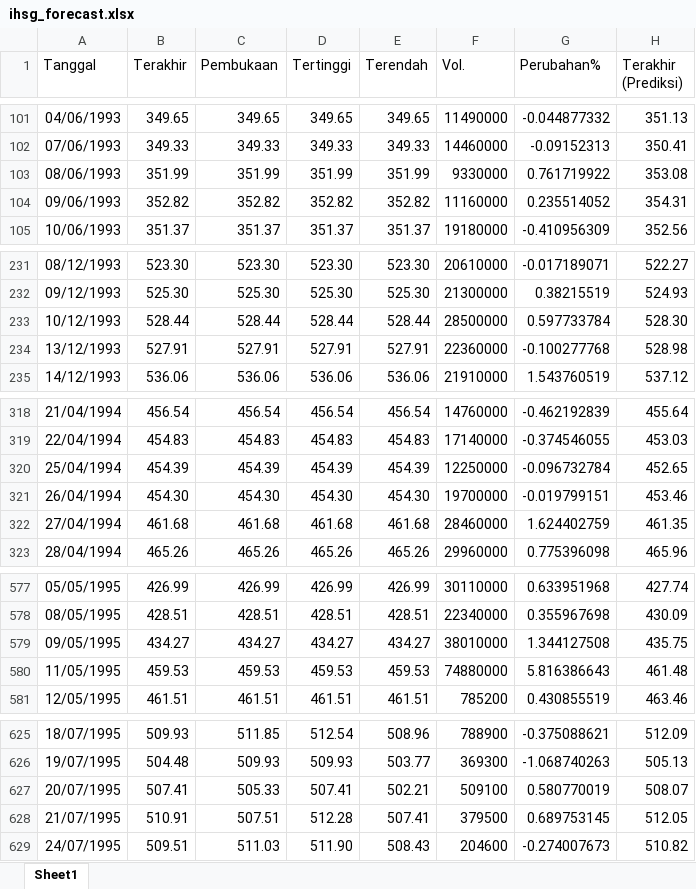
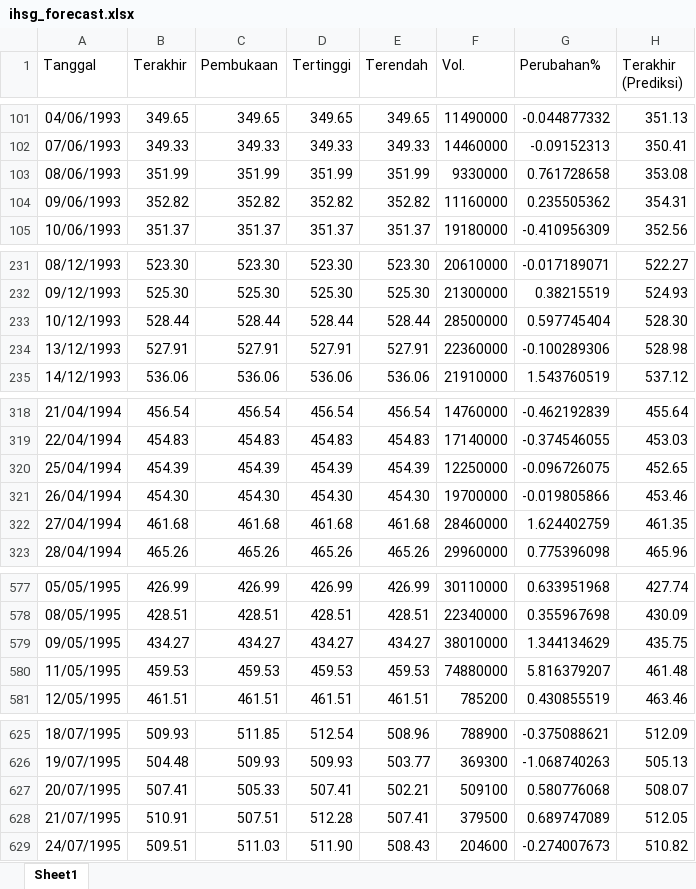
Before and after one commit to josephines1/prediksi-ihsg-xgboost, an Excel workbook: ihsg_forecast.xlsx, sheet Sheet1, drawn as a sheet; only a part is shown, gaps mark what is left out; values as stored, in another font and other column widths than the file's, no borders; the diff covers the shown part only; the diff names each change by its address in the sheet, - before the commit and + after, or states it on an @@ line.

```diff
--- a/ihsg_forecast.xlsx (sheet Sheet1)
+++ b/ihsg_forecast.xlsx (sheet Sheet1)
-G103 (Perubahan%): 0.761719922
+G103 (Perubahan%): 0.761728658
-G104 (Perubahan%): 0.235514052
+G104 (Perubahan%): 0.235505362
-G233 (Perubahan%): 0.597733784
+G233 (Perubahan%): 0.597745404
-G234 (Perubahan%): -0.100277768
+G234 (Perubahan%): -0.100289306
-G320 (Perubahan%): -0.096732784
+G320 (Perubahan%): -0.096726075
-G321 (Perubahan%): -0.019799151
+G321 (Perubahan%): -0.019805866
-G579 (Perubahan%): 1.344127508
+G579 (Perubahan%): 1.344134629
-G580 (Perubahan%): 5.816386643
+G580 (Perubahan%): 5.816379207
-G627 (Perubahan%): 0.580770019
+G627 (Perubahan%): 0.580776068
-G628 (Perubahan%): 0.689753145
+G628 (Perubahan%): 0.689747089
```
Also changed, not shown: 100 edited cells elsewhere in this sheet, model_evaluation.xlsx.
